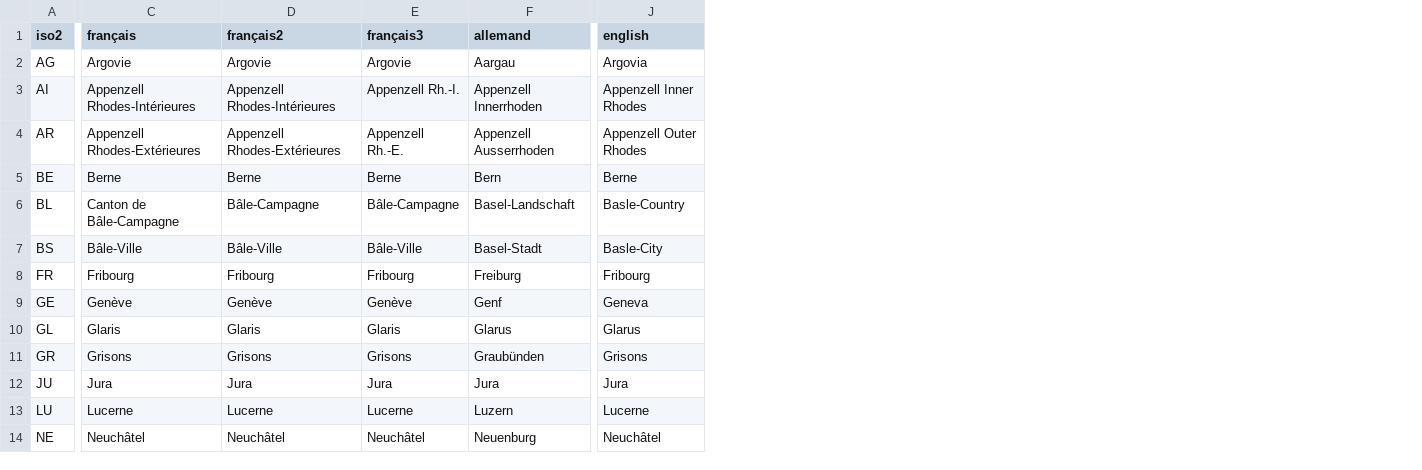
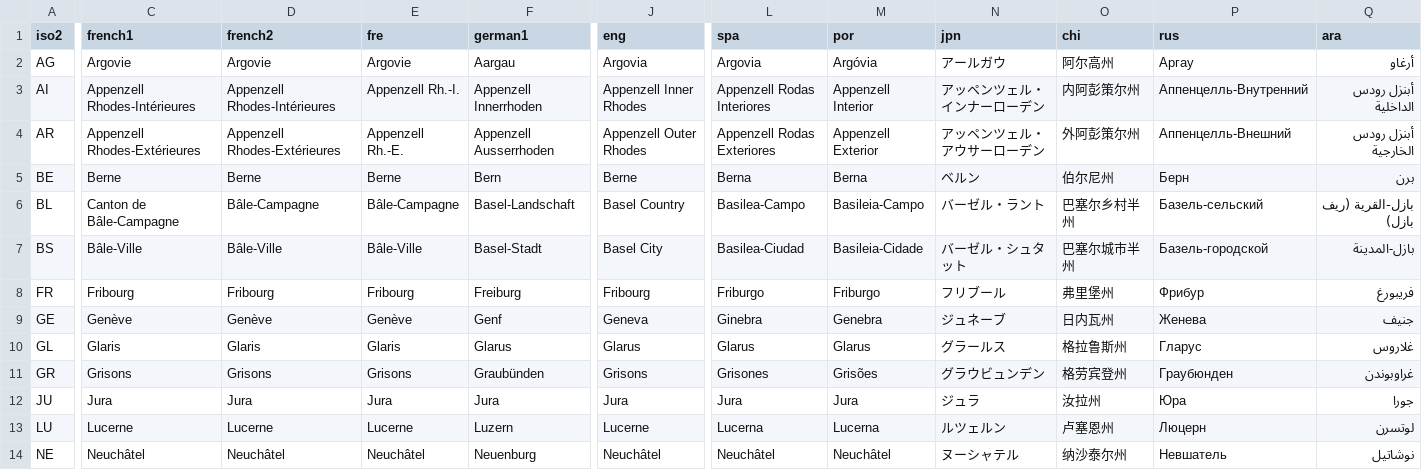
Before and after one commit to d-qn/tamMap, a CSV file: inst/extdata/CantonCH_iso.csv, drawn as a sheet; only a part is shown, gaps mark what is left out; the diff covers the shown part only; the diff names each change by its address in the sheet, - before the commit and + after, or states it on an @@ line.

Commit message:
added canton translations

```diff
--- a/inst/extdata/CantonCH_iso.csv
+++ b/inst/extdata/CantonCH_iso.csv
+column L (spa), rows 2-14: Argovia | Appenzell Rodas Interiores | Appenzell Rodas Exteriores | Berna | Basilea-Campo | Basilea-Ciudad | Friburgo | Ginebra | Glarus | Grisones | Jura | Lucerna | Neuchâtel
+column M (por), rows 2-14: Argóvia | Appenzell Interior | Appenzell Exterior | Berna | Basileia-Campo | Basileia-Cidade | Friburgo | Genebra | Glarus | Grisões | Jura | Lucerna | Neuchâtel
+column N (jpn), rows 2-14: アールガウ | アッペンツェル・インナーローデン | アッペンツェル・アウサーローデン | ベルン | バーゼル・ラント | バーゼル・シュタット | フリブール | ジュネーブ | グラールス | グラウビュンデン | ジュラ | ルツェルン | ヌーシャテル
+column O (chi), rows 2-14: 阿尔高州 | 内阿彭策尔州 | 外阿彭策尔州 | 伯尔尼州 | 巴塞尔乡村半州 | 巴塞尔城市半州 | 弗里堡州 | 日内瓦州 | 格拉鲁斯州 | 格劳宾登州 | 汝拉州 | 卢塞恩州 | 纳沙泰尔州
+column P (rus), rows 2-14: Аргау | Аппенцелль-Внутренний | Аппенцелль-Внешний | Берн | Базель-сельский | Базель-городской | Фрибур | Женева | Гларус | Граубюнден | Юра | Люцерн | Невшатель
+column Q (ara), rows 2-14: أرغاو | أبنزل رودس الداخلية | أبنزل رودس الخارجية | برن | بازل-القرية (ريف بازل) | بازل-المدينة | فريبورغ | جنيف | غلاروس | غراوبوندن | جورا | لوتسرن | نوشاتيل
-C1: français
+C1: french1
-D1: français2
+D1: french2
-E1: français3
+E1: fre
-F1: allemand
+F1: german1
-J1: english
+J1: eng
-J6 (eng): Basle-Country
+J6 (eng): Basel Country
-J7 (eng): Basle-City
+J7 (eng): Basel City
```
Also changed, not shown: 4 edited cells elsewhere in this file, inst/extdata/countrynames_ordered.csv, 14 other files.
